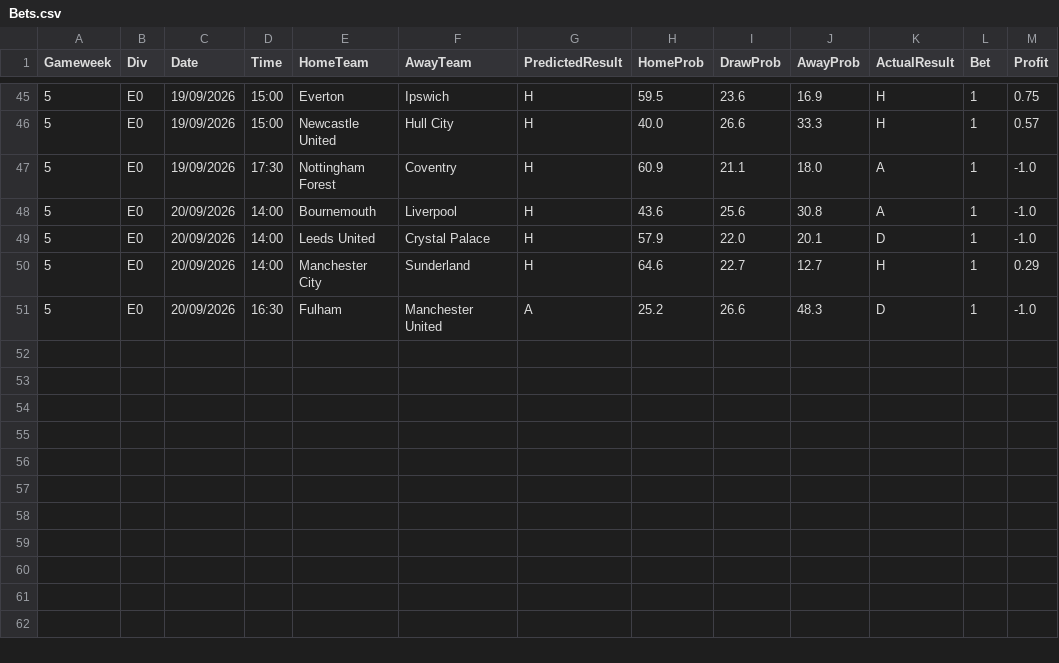
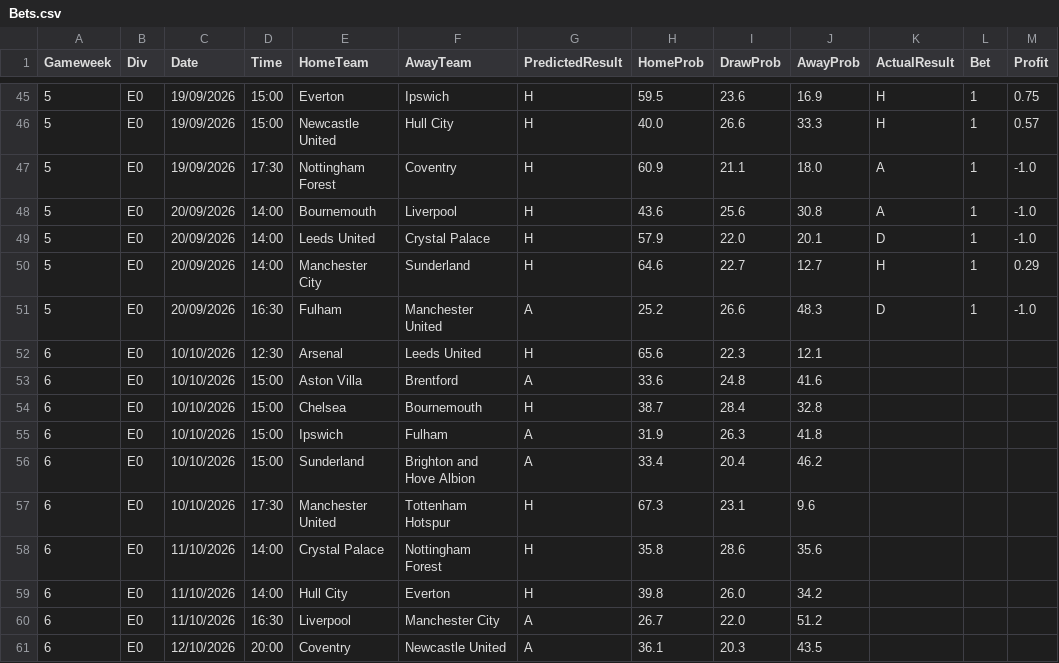
Before and after one commit to hphillips9/football-analysis, a CSV file: data/raw/Bets.csv, drawn as a sheet; only a part is shown, gaps mark what is left out; the diff names each change by its address in the sheet, - before the commit and + after, or states it on an @@ line.

```diff
--- a/data/raw/Bets.csv
+++ b/data/raw/Bets.csv
+row 52: 6 | E0 | 10/10/2026 | 12:30 | Arsenal | Leeds United | H | 65.6 | 22.3 | 12.1
+row 53: 6 | E0 | 10/10/2026 | 15:00 | Aston Villa | Brentford | A | 33.6 | 24.8 | 41.6
+row 54: 6 | E0 | 10/10/2026 | 15:00 | Chelsea | Bournemouth | H | 38.7 | 28.4 | 32.8
+row 55: 6 | E0 | 10/10/2026 | 15:00 | Ipswich | Fulham | A | 31.9 | 26.3 | 41.8
+row 56: 6 | E0 | 10/10/2026 | 15:00 | Sunderland | Brighton and Hove Albion | A | 33.4 | 20.4 | 46.2
+row 57: 6 | E0 | 10/10/2026 | 17:30 | Manchester United | Tottenham Hotspur | H | 67.3 | 23.1 | 9.6
+row 58: 6 | E0 | 11/10/2026 | 14:00 | Crystal Palace | Nottingham Forest | H | 35.8 | 28.6 | 35.6
+row 59: 6 | E0 | 11/10/2026 | 14:00 | Hull City | Everton | H | 39.8 | 26.0 | 34.2
+row 60: 6 | E0 | 11/10/2026 | 16:30 | Liverpool | Manchester City | A | 26.7 | 22.0 | 51.2
+row 61: 6 | E0 | 12/10/2026 | 20:00 | Coventry | Newcastle United | A | 36.1 | 20.3 | 43.5
```
Also changed, not shown: 5 other files.
